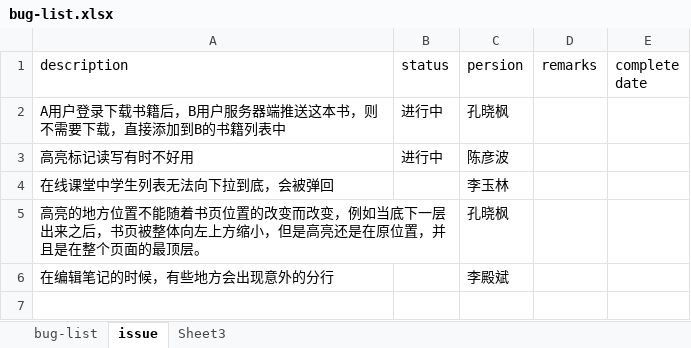
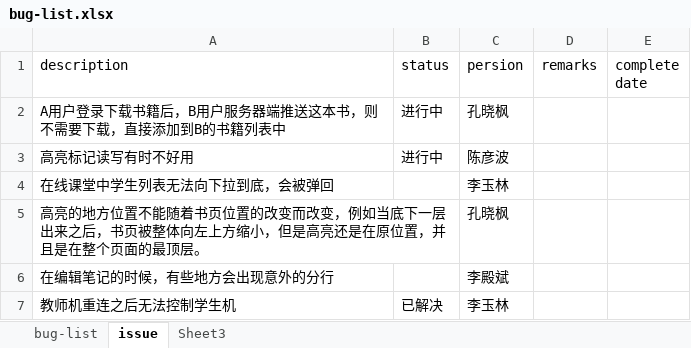
Before and after one commit to kongxf/bug_list, an Excel workbook: bug-list.xlsx, sheet issue, drawn as a sheet; values as stored, in another font and other column widths than the file's, no borders; the diff names each change by its address in the sheet, - before the commit and + after, or states it on an @@ line.

Commit message:
update file

```diff
--- a/bug-list.xlsx (sheet issue)
+++ b/bug-list.xlsx (sheet issue)
+row 7: 教师机重连之后无法控制学生机 | 已解决 | 李玉林
```
